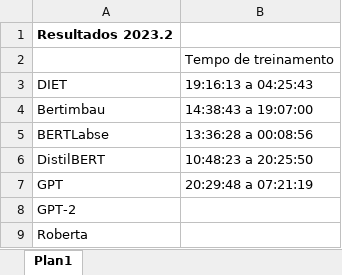
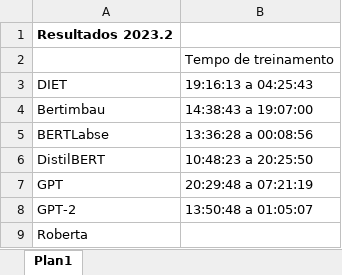
Before and after one commit to ormaza/SiaiBot, an Excel workbook: tempos e resultados.xlsx, sheet Plan1, drawn as a sheet; values as stored, in another font and other column widths than the file's, no borders; the diff names each change by its address in the sheet, - before the commit and + after, or states it on an @@ line.

Commit message:
resultados

```diff
--- a/tempos e resultados.xlsx (sheet Plan1)
+++ b/tempos e resultados.xlsx (sheet Plan1)
-B8 (19:16:13 a 04:25:43): (empty)
+B8 (19:16:13 a 04:25:43): 13:50:48 a 01:05:07
```
Also changed, not shown: 2 other files.
